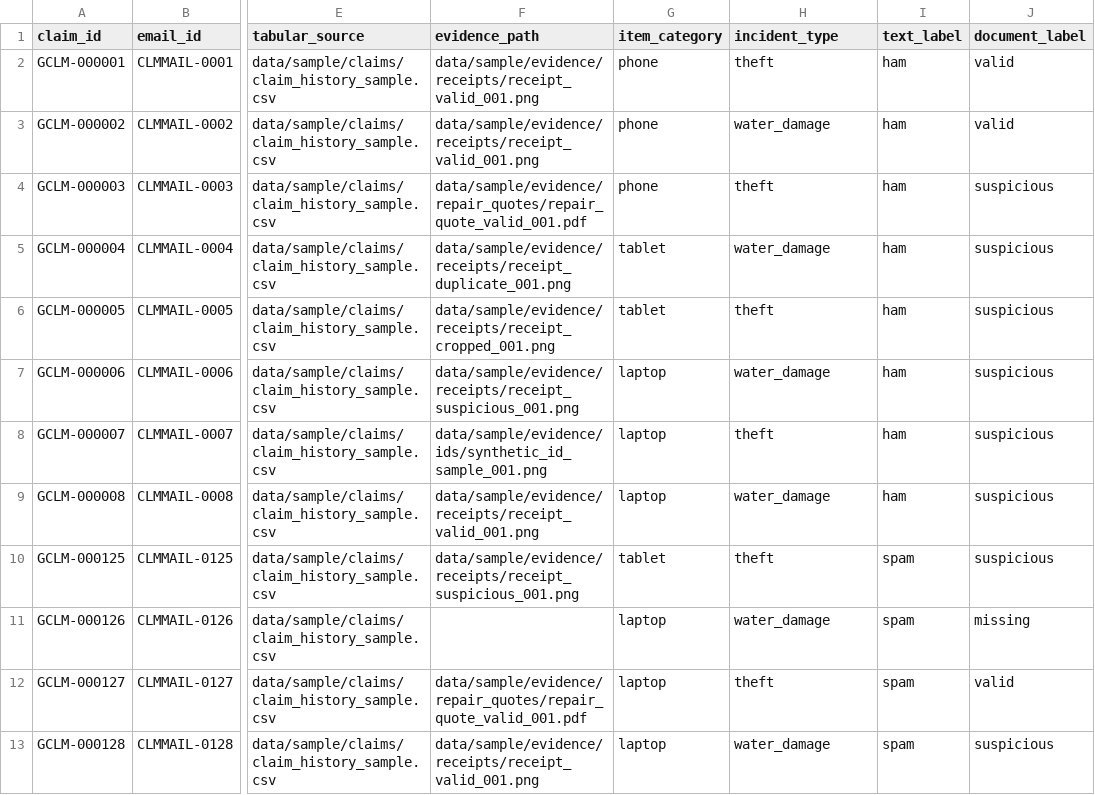
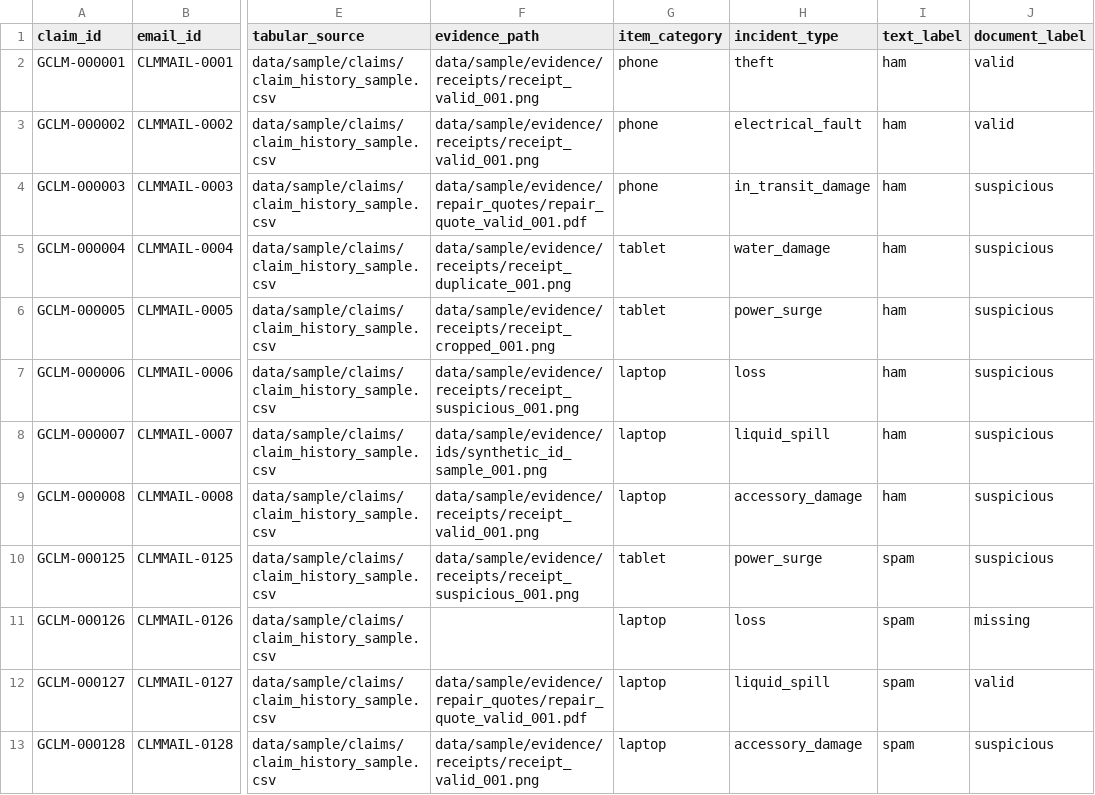
Before and after one commit to AniruddhaAshokPatil/Data-science-Ai-project-Sheffield-hallam-, a CSV file: data/sample/manifests/multimodal_sample_index.csv, drawn as a sheet; only a part is shown, gaps mark what is left out; the diff names each change by its address in the sheet, - before the commit and + after, or states it on an @@ line.

```diff
--- a/data/sample/manifests/multimodal_sample_index.csv
+++ b/data/sample/manifests/multimodal_sample_index.csv
-H3 (incident_type): water_damage
+H3 (incident_type): electrical_fault
-H4 (incident_type): theft
+H4 (incident_type): in_transit_damage
-H6 (incident_type): theft
+H6 (incident_type): power_surge
-H7 (incident_type): water_damage
+H7 (incident_type): loss
-H8 (incident_type): theft
+H8 (incident_type): liquid_spill
-H9 (incident_type): water_damage
+H9 (incident_type): accessory_damage
-H10 (incident_type): theft
+H10 (incident_type): power_surge
-H11 (incident_type): water_damage
+H11 (incident_type): loss
-H12 (incident_type): theft
+H12 (incident_type): liquid_spill
-H13 (incident_type): water_damage
+H13 (incident_type): accessory_damage
```
Also changed, not shown: data/processed/nlp/claim_email_ham_spam.tsv, data/sample/claims/claim_email_ham_spam_sample.csv, 13 other files.
